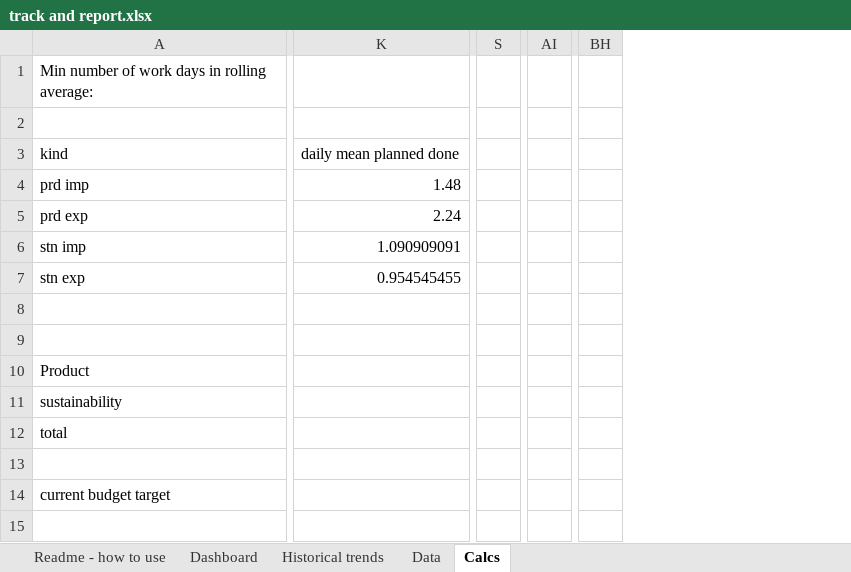
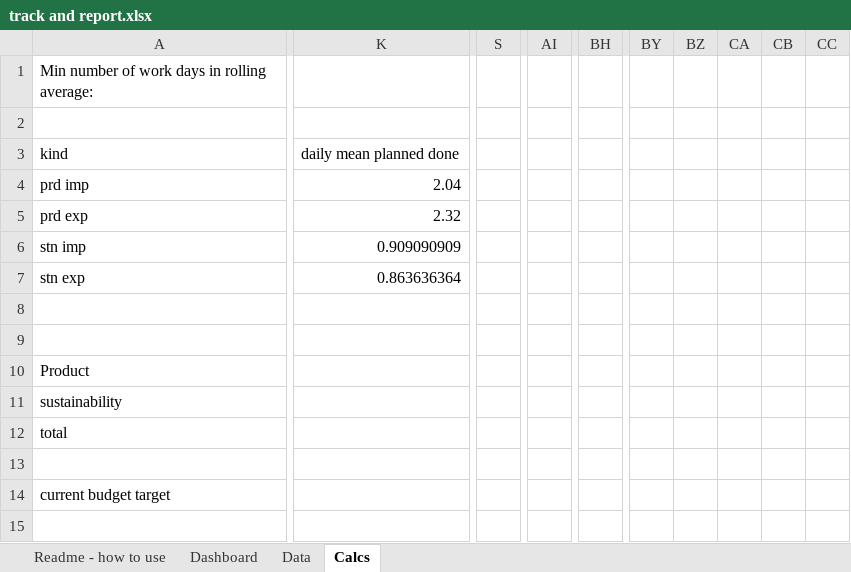
Before and after one commit to QuantitativeImprovement/welcome-kit, an Excel workbook: track and report.xlsx, sheet Calcs, drawn as a sheet; only a part is shown, gaps mark what is left out; values as stored, in another font and other column widths than the file's, no borders; removed rows and columns are numbered as before the commit, all else as after; the diff covers the shown part only; the diff names each change by its address in the sheet, - before the commit and + after, or states it on an @@ line.

```diff
--- a/track and report.xlsx (sheet Calcs)
+++ b/track and report.xlsx (sheet Calcs)
@@ sheet tab hidden: Historical trends @@
-column K, rows 3-7: daily mean planned done | 1.48 | 2.24 | 1.090909091 | 0.954545455
+column K, rows 3-7: daily mean planned done | 2.04 | 2.32 | 0.909090909 | 0.863636364
-column S, empty
+column S, empty
-column AI, empty
+column AI, empty
-column BH, empty
+column BH, empty
+column BY, empty
+column BZ, empty
+column CA, empty
+column CB, empty
+column CC, empty
```
Also changed, not shown: 2 added columns, 610 edited cells, cell formats and merged cells elsewhere in this sheet, sheet Data, sheet Dashboard, charts or pictures.
